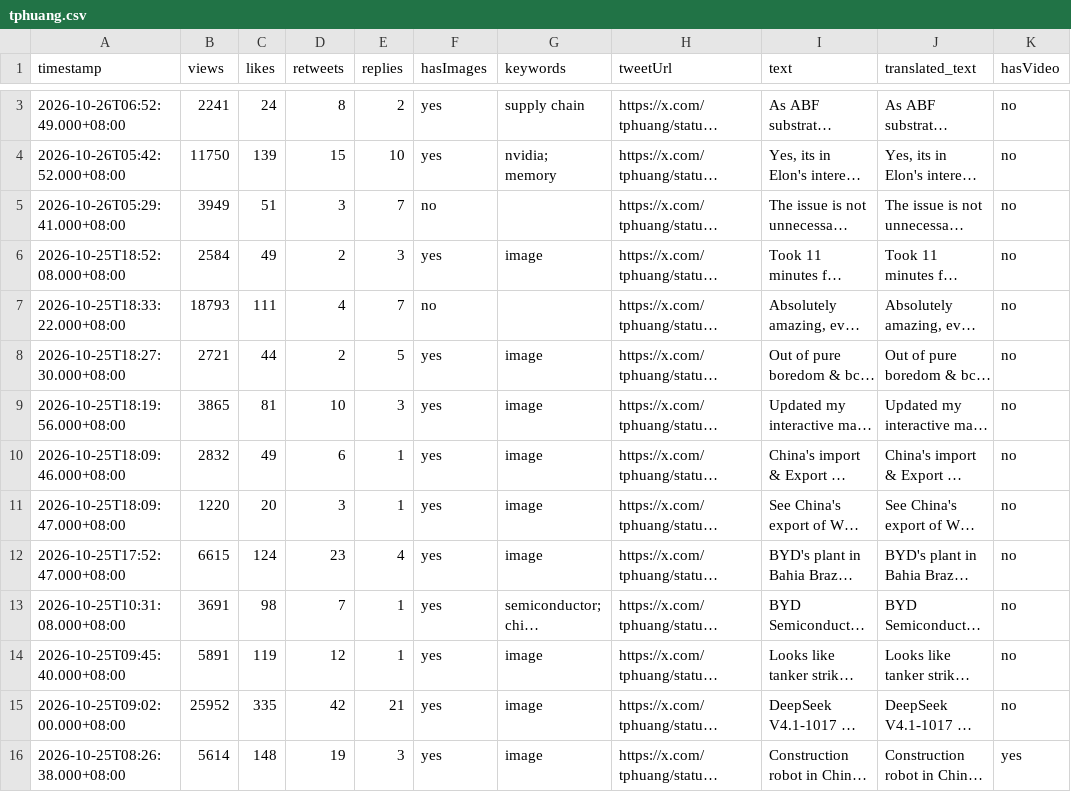
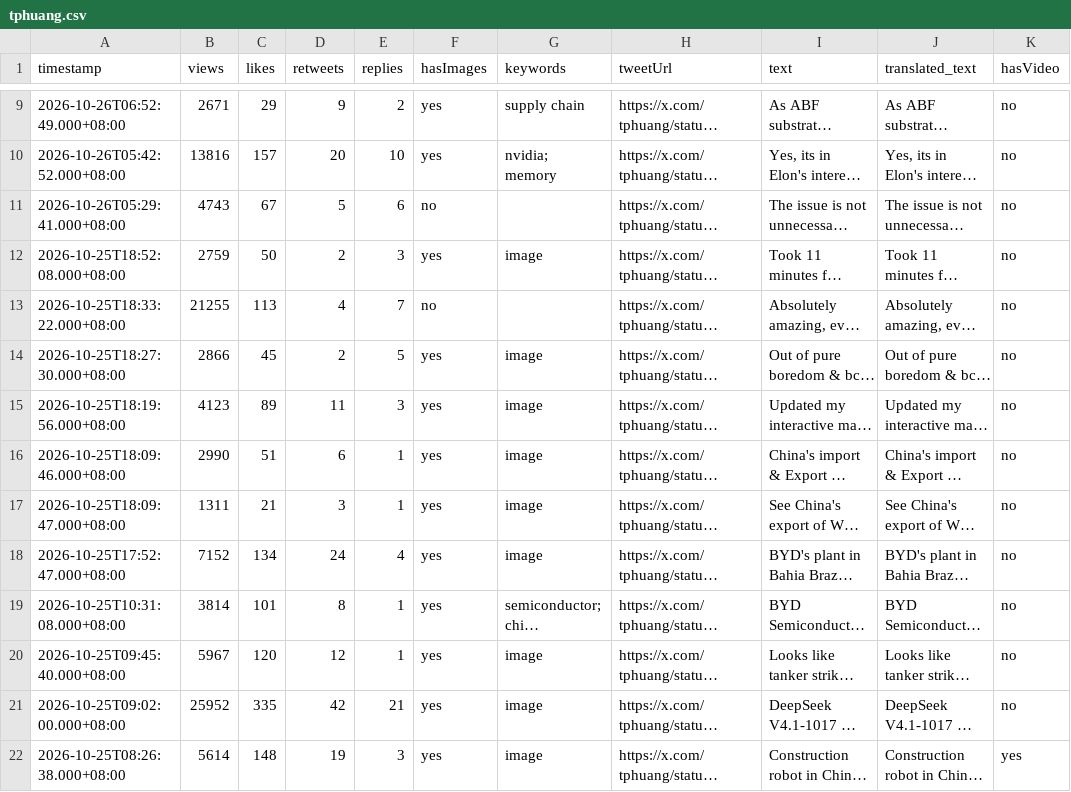
Before and after one commit to Evaline8485/TrendForceDashboard, a CSV file: csv/tphuang.csv, drawn as a sheet; only a part is shown, gaps mark what is left out; long unchanged cells end in …; addresses are those after the commit; the diff covers the shown part only; the diff names each change by its address in the sheet, - before the commit and + after, or states it on an @@ line.

```diff
--- a/csv/tphuang.csv
+++ b/csv/tphuang.csv
-B9 (views): 2241
+B9 (views): 2671
-C9 (likes): 24
+C9 (likes): 29
-D9 (retweets): 8
+D9 (retweets): 9
-B10 (views): 11750
+B10 (views): 13816
-C10 (likes): 139
+C10 (likes): 157
-D10 (retweets): 15
+D10 (retweets): 20
-B11 (views): 3949
+B11 (views): 4743
-C11 (likes): 51
+C11 (likes): 67
-D11 (retweets): 3
+D11 (retweets): 5
-E11 (replies): 7
+E11 (replies): 6
-B12 (views): 2584
+B12 (views): 2759
-C12 (likes): 49
+C12 (likes): 50
-B13 (views): 18793
+B13 (views): 21255
-C13 (likes): 111
+C13 (likes): 113
-B14 (views): 2721
+B14 (views): 2866
-C14 (likes): 44
+C14 (likes): 45
-B15 (views): 3865
+B15 (views): 4123
-C15 (likes): 81
+C15 (likes): 89
-D15 (retweets): 10
+D15 (retweets): 11
-B16 (views): 2832
+B16 (views): 2990
-C16 (likes): 49
+C16 (likes): 51
-B17 (views): 1220
+B17 (views): 1311
-C17 (likes): 20
+C17 (likes): 21
-B18 (views): 6615
+B18 (views): 7152
-C18 (likes): 124
+C18 (likes): 134
-D18 (retweets): 23
+D18 (retweets): 24
-B19 (views): 3691
+B19 (views): 3814
-C19 (likes): 98
+C19 (likes): 101
-D19 (retweets): 7
+D19 (retweets): 8
-B20 (views): 5891
+B20 (views): 5967
-C20 (likes): 119
+C20 (likes): 120
```
Also changed, not shown: 6 added rows and 3 edited cells elsewhere in this file, csv/SemiAnalysis_.csv, csv/TrendForce.csv, 24 other files.
